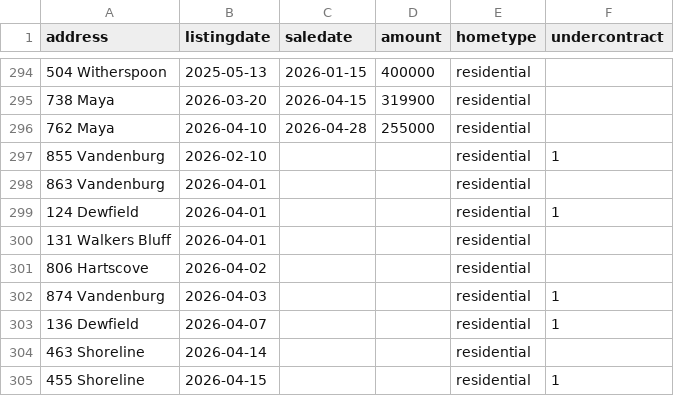
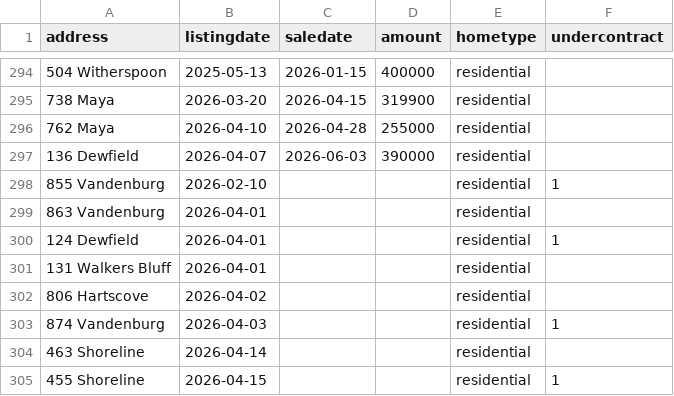
Before and after one commit to robhanssen/glenlake-homesales, a CSV file: sources/homesalesdata-source.csv, drawn as a sheet; only a part is shown, gaps mark what is left out.

Commit message:
new sale

```diff
--- a/sources/homesalesdata-source.csv
+++ b/sources/homesalesdata-source.csv
@@ -296,2 +296,3 @@
 762 Maya,2026-04-10,2026-04-28,255000,residential,
+136 Dewfield,2026-04-07,2026-06-03,390000,residential,
 855 Vandenburg,2026-02-10,,,residential,1
@@ -302,3 +303,2 @@
 874 Vandenburg,2026-04-03,,,residential,1
-136 Dewfield,2026-04-07,,,residential,1
 463 Shoreline,2026-04-14,,,residential,
```
